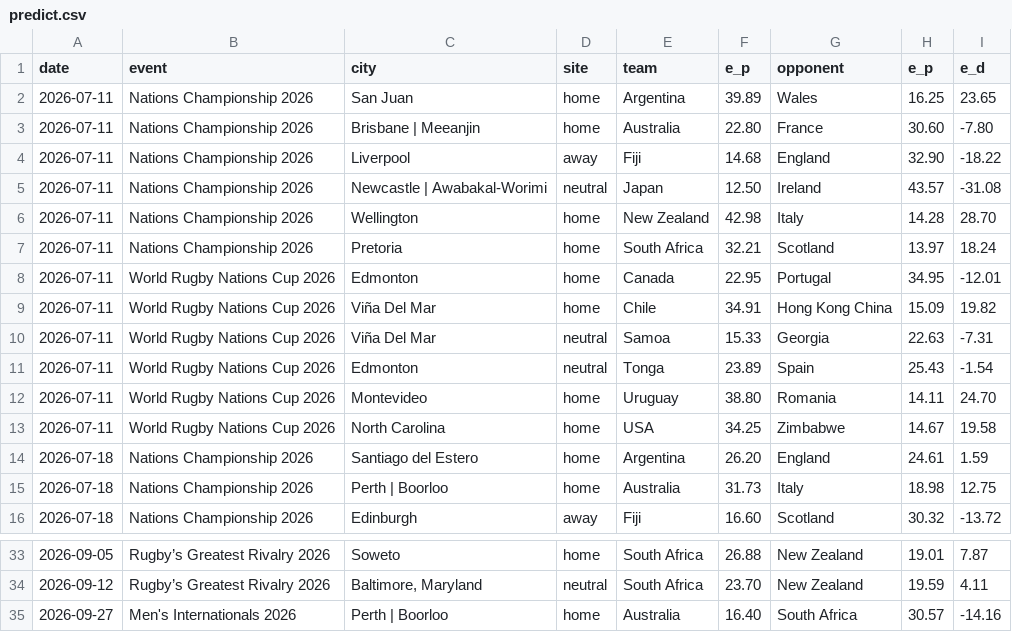
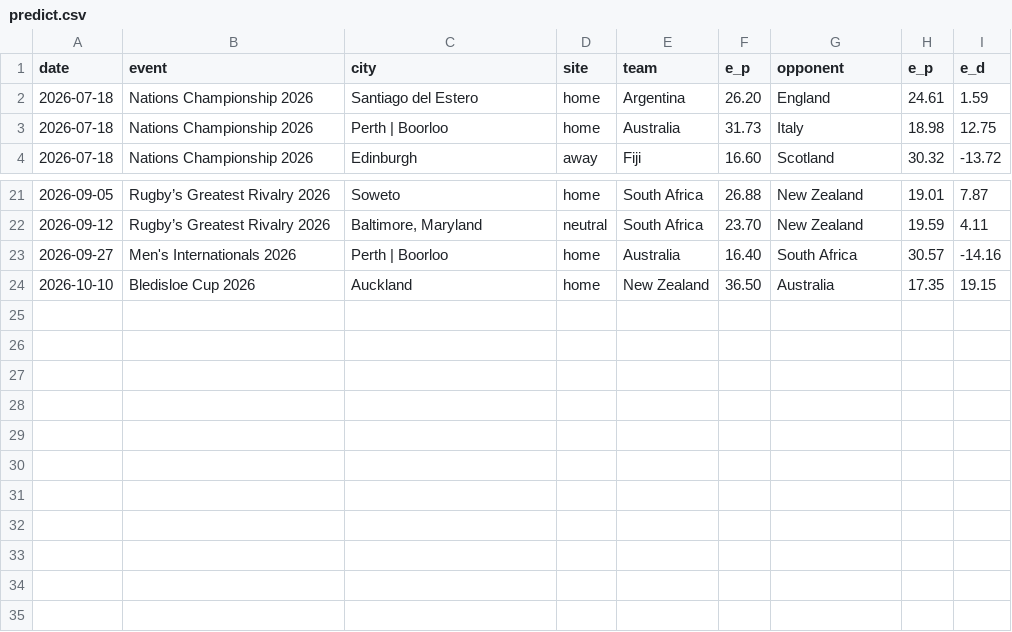
Before and after one commit to octonion/rugby, a CSV file: world_rugby/men/predict.csv, drawn as a sheet; only a part is shown, gaps mark what is left out.

Commit message:
World rugby update.

```diff
--- a/world_rugby/men/predict.csv
+++ b/world_rugby/men/predict.csv
@@ -1,14 +1,2 @@
 date,event,city,site,team,e_p,opponent,e_p,e_d
-2026-07-11,Nations Championship 2026,San Juan,home,Argentina,39.89,Wales,16.25,23.65
-2026-07-11,Nations Championship 2026,Brisbane | Meeanjin,home,Australia,22.80,France,30.60,-7.80
-2026-07-11,Nations Championship 2026,Liverpool,away,Fiji,14.68,England,32.90,-18.22
-2026-07-11,Nations Championship 2026,Newcastle | Awabakal-Worimi,neutral,Japan,12.50,Ireland,43.57,-31.08
-2026-07-11,Nations Championship 2026,Wellington,home,New Zealand,42.98,Italy,14.28,28.70
-2026-07-11,Nations Championship 2026,Pretoria,home,South Africa,32.21,Scotland,13.97,18.24
-2026-07-11,World Rugby Nations Cup 2026,Edmonton,home,Canada,22.95,Portugal,34.95,-12.01
-2026-07-11,World Rugby Nations Cup 2026,Viña Del Mar,home,Chile,34.91,Hong Kong China,15.09,19.82
-2026-07-11,World Rugby Nations Cup 2026,Viña Del Mar,neutral,Samoa,15.33,Georgia,22.63,-7.31
-2026-07-11,World Rugby Nations Cup 2026,Edmonton,neutral,Tonga,23.89,Spain,25.43,-1.54
-2026-07-11,World Rugby Nations Cup 2026,Montevideo,home,Uruguay,38.80,Romania,14.11,24.70
-2026-07-11,World Rugby Nations Cup 2026,North Carolina,home,USA,34.25,Zimbabwe,14.67,19.58
 2026-07-18,Nations Championship 2026,Santiago del Estero,home,Argentina,26.20,England,24.61,1.59
@@ -35 +23,2 @@ date,event,city,site,team,e_p,opponent,e_p,e_d
 2026-09-27,Men's Internationals 2026,Perth | Boorloo,home,Australia,16.40,South Africa,30.57,-14.16
+2026-10-10,Bledisloe Cup 2026,Auckland,home,New Zealand,36.50,Australia,17.35,19.15
```
Also changed, not shown: world_rugby/men/predict_monthly.csv, 5 other files.
